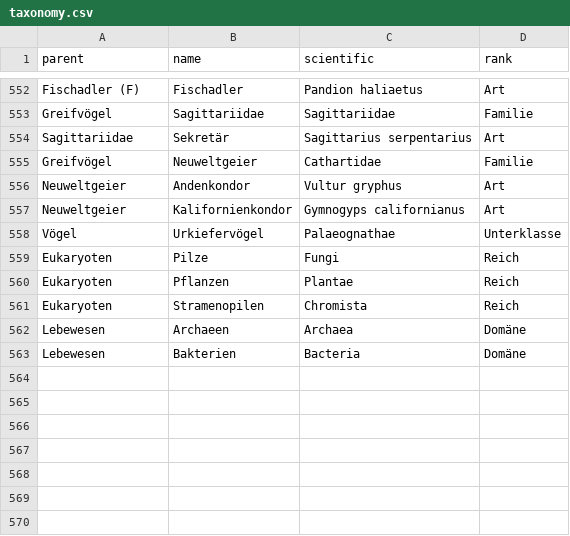
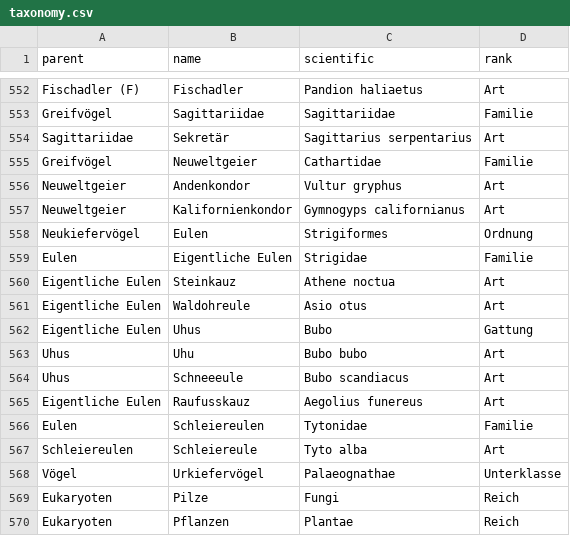
Before and after one commit to stibu81/taxonomyData, a CSV file: taxonomy.csv, drawn as a sheet; only a part is shown, gaps mark what is left out; the shorter side is filled out with more unchanged rows; the diff names each change by its address in the sheet, - before the commit and + after, or states it on an @@ line.

Commit message:
add owls

```diff
--- a/taxonomy.csv
+++ b/taxonomy.csv
+row 558: Neukiefervögel | Eulen | Strigiformes | Ordnung
+row 559: Eulen | Eigentliche Eulen | Strigidae | Familie
+row 560: Eigentliche Eulen | Steinkauz | Athene noctua | Art
+row 561: Eigentliche Eulen | Waldohreule | Asio otus | Art
+row 562: Eigentliche Eulen | Uhus | Bubo | Gattung
+row 563: Uhus | Uhu | Bubo bubo | Art
+row 564: Uhus | Schneeeule | Bubo scandiacus | Art
+row 565: Eigentliche Eulen | Raufusskauz | Aegolius funereus | Art
+row 566: Eulen | Schleiereulen | Tytonidae | Familie
+row 567: Schleiereulen | Schleiereule | Tyto alba | Art
```
